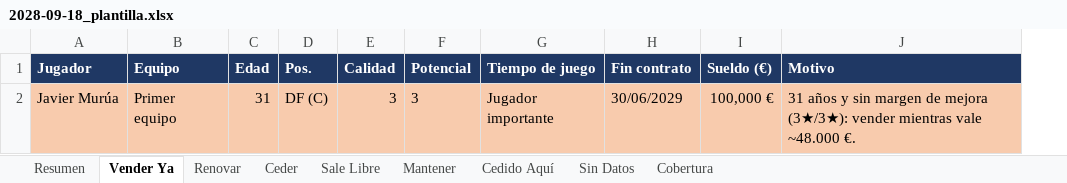
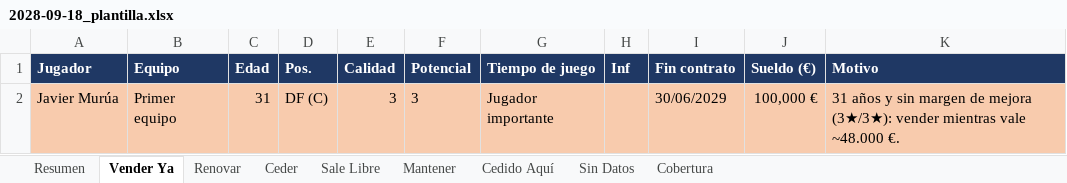
Before and after one commit to Antoniocapi/Antoniocapi, an Excel workbook: informes/2028-09-18_plantilla.xlsx, sheet Vender Ya, drawn as a sheet; values as stored, in another font and other column widths than the file's, no borders; the diff names each change by its address in the sheet, - before the commit and + after, or states it on an @@ line.

```diff
--- a/informes/2028-09-18_plantilla.xlsx (sheet Vender Ya)
+++ b/informes/2028-09-18_plantilla.xlsx (sheet Vender Ya)
+column H (Inf), empty
```
Also changed, not shown: sheet Mantener, sheet Cedido Aquí, sheet Sin Datos, sheet Renovar, sheet Ceder, sheet Sale Libre, informes/2028-09-18_cantera.xlsx, informes/2028-09-18_contratos.xlsx, 11 other files.
